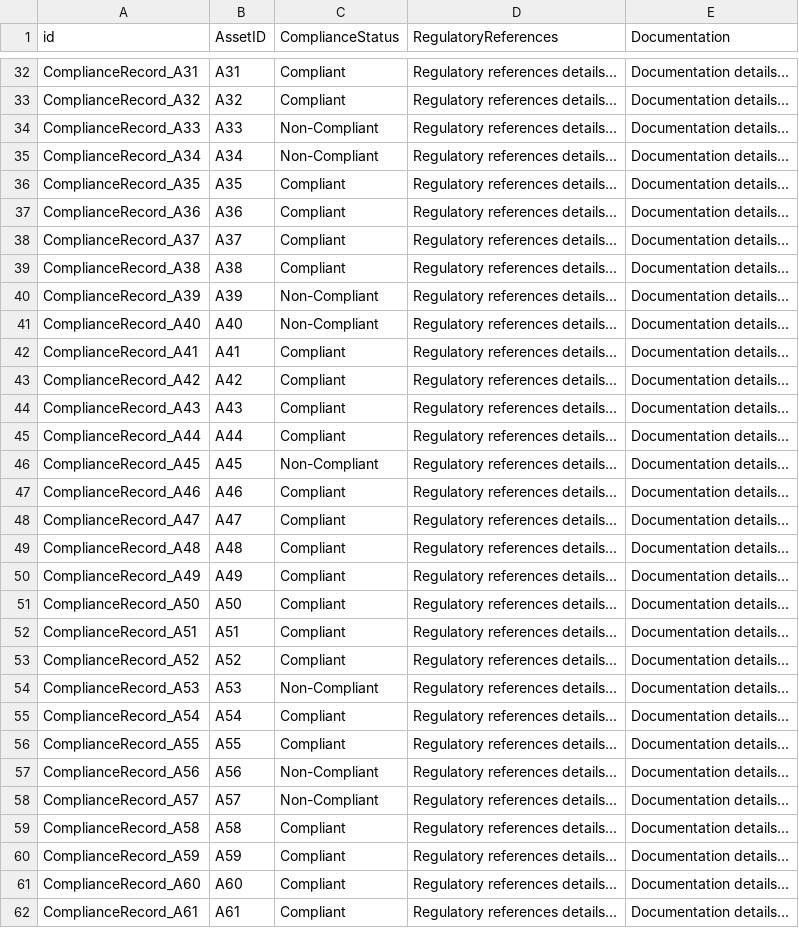
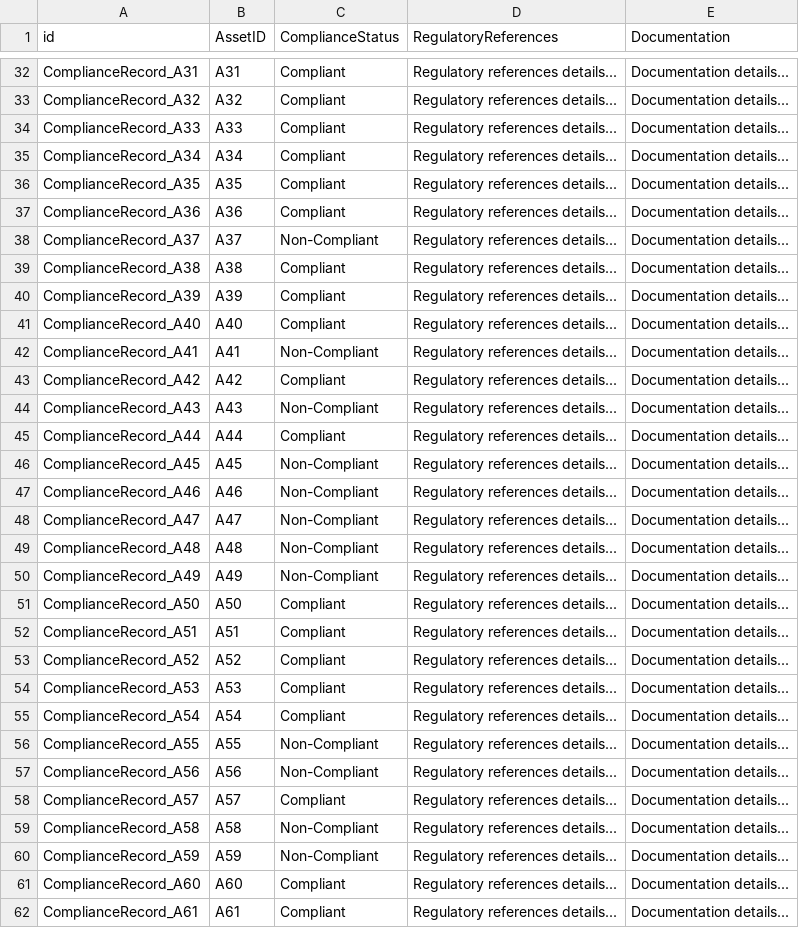
Before and after one commit to rkum2711/asset360, a CSV file: simulator/data/compliance.csv, drawn as a sheet; only a part is shown, gaps mark what is left out; the diff covers the shown part only.

```diff
--- a/simulator/data/compliance.csv
+++ b/simulator/data/compliance.csv
@@ -33,19 +33,19 @@ ComplianceRecord_A31,A31,Compliant,Regulatory references details...,Documentatio
 ComplianceRecord_A32,A32,Compliant,Regulatory references details...,Documentation details...
-ComplianceRecord_A33,A33,Non-Compliant,Regulatory references details...,Documentation details...
-ComplianceRecord_A34,A34,Non-Compliant,Regulatory references details...,Documentation details...
+ComplianceRecord_A33,A33,Compliant,Regulatory references details...,Documentation details...
+ComplianceRecord_A34,A34,Compliant,Regulatory references details...,Documentation details...
 ComplianceRecord_A35,A35,Compliant,Regulatory references details...,Documentation details...
 ComplianceRecord_A36,A36,Compliant,Regulatory references details...,Documentation details...
-ComplianceRecord_A37,A37,Compliant,Regulatory references details...,Documentation details...
+ComplianceRecord_A37,A37,Non-Compliant,Regulatory references details...,Documentation details...
 ComplianceRecord_A38,A38,Compliant,Regulatory references details...,Documentation details...
-ComplianceRecord_A39,A39,Non-Compliant,Regulatory references details...,Documentation details...
-ComplianceRecord_A40,A40,Non-Compliant,Regulatory references details...,Documentation details...
-ComplianceRecord_A41,A41,Compliant,Regulatory references details...,Documentation details...
+ComplianceRecord_A39,A39,Compliant,Regulatory references details...,Documentation details...
+ComplianceRecord_A40,A40,Compliant,Regulatory references details...,Documentation details...
+ComplianceRecord_A41,A41,Non-Compliant,Regulatory references details...,Documentation details...
 ComplianceRecord_A42,A42,Compliant,Regulatory references details...,Documentation details...
-ComplianceRecord_A43,A43,Compliant,Regulatory references details...,Documentation details...
+ComplianceRecord_A43,A43,Non-Compliant,Regulatory references details...,Documentation details...
 ComplianceRecord_A44,A44,Compliant,Regulatory references details...,Documentation details...
 ComplianceRecord_A45,A45,Non-Compliant,Regulatory references details...,Documentation details...
-ComplianceRecord_A46,A46,Compliant,Regulatory references details...,Documentation details...
-ComplianceRecord_A47,A47,Compliant,Regulatory references details...,Documentation details...
-ComplianceRecord_A48,A48,Compliant,Regulatory references details...,Documentation details...
-ComplianceRecord_A49,A49,Compliant,Regulatory references details...,Documentation details...
+ComplianceRecord_A46,A46,Non-Compliant,Regulatory references details...,Documentation details...
+ComplianceRecord_A47,A47,Non-Compliant,Regulatory references details...,Documentation details...
+ComplianceRecord_A48,A48,Non-Compliant,Regulatory references details...,Documentation details...
+ComplianceRecord_A49,A49,Non-Compliant,Regulatory references details...,Documentation details...
 ComplianceRecord_A50,A50,Compliant,Regulatory references details...,Documentation details...
@@ -53,9 +53,9 @@ ComplianceRecord_A51,A51,Compliant,Regulatory references details...,Documentatio
 ComplianceRecord_A52,A52,Compliant,Regulatory references details...,Documentation details...
-ComplianceRecord_A53,A53,Non-Compliant,Regulatory references details...,Documentation details...
+ComplianceRecord_A53,A53,Compliant,Regulatory references details...,Documentation details...
 ComplianceRecord_A54,A54,Compliant,Regulatory references details...,Documentation details...
-ComplianceRecord_A55,A55,Compliant,Regulatory references details...,Documentation details...
+ComplianceRecord_A55,A55,Non-Compliant,Regulatory references details...,Documentation details...
 ComplianceRecord_A56,A56,Non-Compliant,Regulatory references details...,Documentation details...
-ComplianceRecord_A57,A57,Non-Compliant,Regulatory references details...,Documentation details...
-ComplianceRecord_A58,A58,Compliant,Regulatory references details...,Documentation details...
-ComplianceRecord_A59,A59,Compliant,Regulatory references details...,Documentation details...
+ComplianceRecord_A57,A57,Compliant,Regulatory references details...,Documentation details...
+ComplianceRecord_A58,A58,Non-Compliant,Regulatory references details...,Documentation details...
+ComplianceRecord_A59,A59,Non-Compliant,Regulatory references details...,Documentation details...
 ComplianceRecord_A60,A60,Compliant,Regulatory references details...,Documentation details...
```
Also changed, not shown: 42 edited cells elsewhere in this file, simulator/data/asset.csv, simulator/data/asset_oee.csv, 14 other files.
